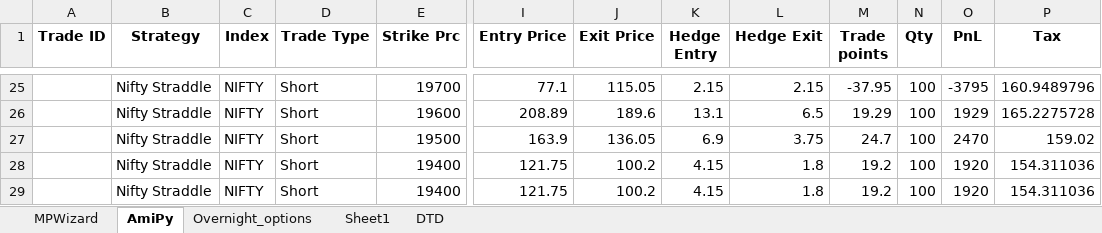
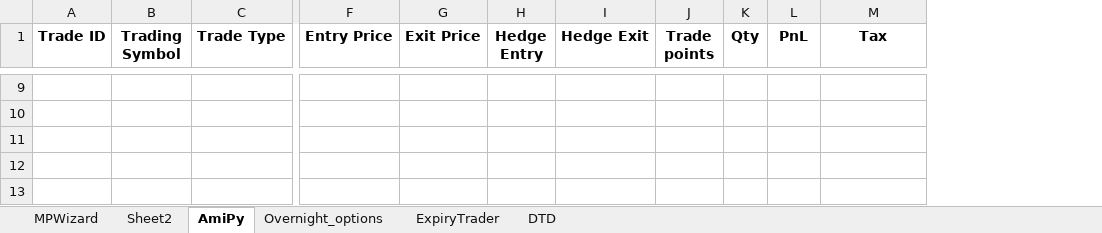
Before and after one commit to SerendipityOrg/TradeMan, an Excel workbook: UserProfile/excel/brijesh.xlsx, sheet AmiPy, drawn as a sheet; only a part is shown, gaps mark what is left out; values as stored, in another font and other column widths than the file's, no borders; removed rows and columns are numbered as before the commit, all else as after; the diff covers the shown part only; the diff names each change by its address in the sheet, - before the commit and + after, or states it on an @@ line.

```diff
--- a/UserProfile/excel/brijesh.xlsx (sheet AmiPy)
+++ b/UserProfile/excel/brijesh.xlsx (sheet AmiPy)
-sheet tab: Sheet1
+sheet tab: Sheet2
+sheet tab: ExpiryTrader
-column B (Strategy), rows 25-29: all Nifty Straddle
-column C (Index), rows 25-29: all NIFTY
+column B (Trading Symbol), empty
-column E (Strike Prc), rows 25-29: 19700 | 19600 | 19500 | 19400 | 19400
-C9:C13 (Trade Type): Short
+C9:C13 (Trade Type): (empty)
-F9 (Entry Price): 77.1
+F9 (Entry Price): (empty)
-G9 (Exit Price): 115.05
+G9 (Exit Price): (empty)
-H9 (Hedge Entry): 2.15
+H9 (Hedge Entry): (empty)
-I9 (Hedge Exit): 2.15
+I9 (Hedge Exit): (empty)
-J9 (Trade points): -37.95
+J9 (Trade points): (empty)
-K9:K13 (Qty): 100
+K9:K13 (Qty): (empty)
-L9 (PnL): -3795
+L9 (PnL): (empty)
-M9 (Tax): 160.9489796
+M9 (Tax): (empty)
-F10 (Entry Price): 208.89
+F10 (Entry Price): (empty)
-G10 (Exit Price): 189.6
+G10 (Exit Price): (empty)
-H10 (Hedge Entry): 13.1
+H10 (Hedge Entry): (empty)
-I10 (Hedge Exit): 6.5
+I10 (Hedge Exit): (empty)
-J10 (Trade points): 19.29
+J10 (Trade points): (empty)
-L10 (PnL): 1929
+L10 (PnL): (empty)
-M10 (Tax): 165.2275728
+M10 (Tax): (empty)
-F11 (Entry Price): 163.9
+F11 (Entry Price): (empty)
-G11 (Exit Price): 136.05
+G11 (Exit Price): (empty)
-H11 (Hedge Entry): 6.9
+H11 (Hedge Entry): (empty)
-I11 (Hedge Exit): 3.75
+I11 (Hedge Exit): (empty)
-J11 (Trade points): 24.7
+J11 (Trade points): (empty)
-L11 (PnL): 2470
+L11 (PnL): (empty)
-M11 (Tax): 159.02
+M11 (Tax): (empty)
-F12:F13 (Entry Price): 121.75
+F12:F13 (Entry Price): (empty)
-G12:G13 (Exit Price): 100.2
+G12:G13 (Exit Price): (empty)
-H12:H13 (Hedge Entry): 4.15
+H12:H13 (Hedge Entry): (empty)
-I12:I13 (Hedge Exit): 1.8
+I12:I13 (Hedge Exit): (empty)
-J12:J13 (Trade points): 19.2
+J12:J13 (Trade points): (empty)
-L12:L13 (PnL): 1920
+L12:L13 (PnL): (empty)
-M12:M13 (Tax): 154.311036
+M12:M13 (Tax): (empty)
```
Also changed, not shown: 3 added rows, 19 removed rows, 16 added columns, 3 removed columns and 75 edited cells elsewhere in this sheet, sheet MPWizard, sheet DTD, sheet Overnight_options, UserProfile/excel/omkar.xlsx, UserProfile/excel/sridhar.xlsx, 23 other files.
